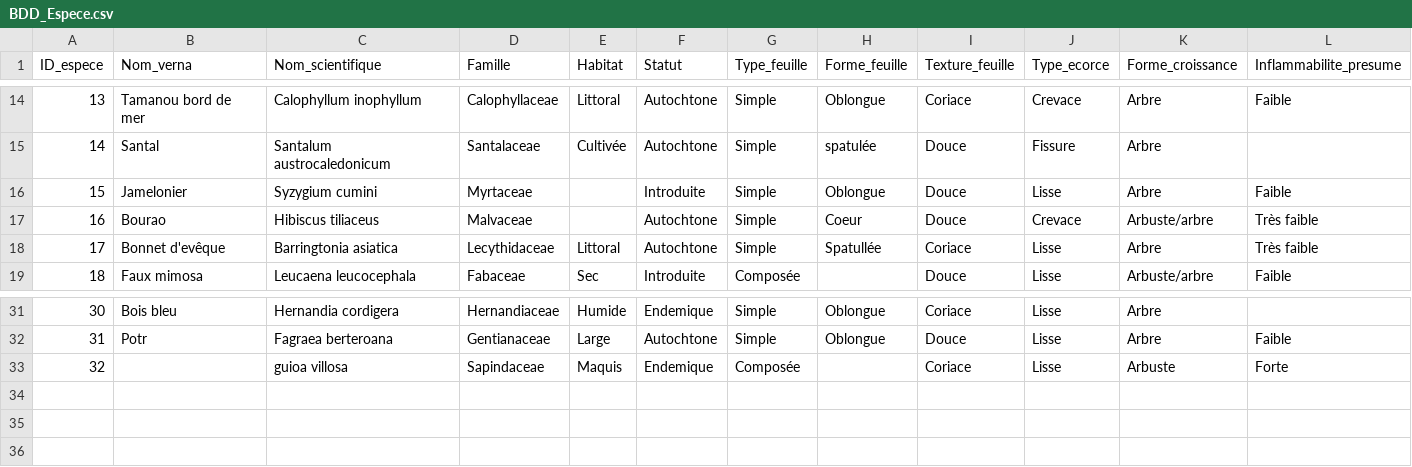
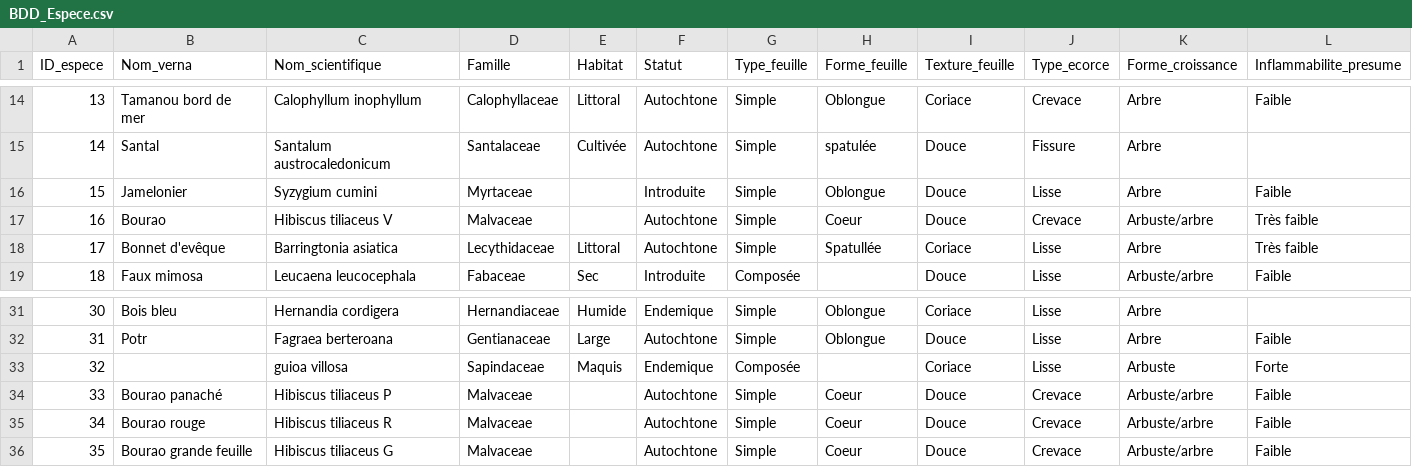
Before and after one commit to Vaea-lef/Stage_inflammabilit-, a CSV file: Data/BDD_Espece.csv, drawn as a sheet; only a part is shown, gaps mark what is left out.

```diff
--- a/Data/BDD_Espece.csv
+++ b/Data/BDD_Espece.csv
@@ -16,3 +16,3 @@
 15;Jamelonier;Syzygium cumini;Myrtaceae;;Introduite;Simple;Oblongue;Douce;Lisse;Arbre;Faible
-16;Bourao;Hibiscus tiliaceus;Malvaceae;;Autochtone;Simple;Coeur;Douce;Crevace;Arbuste/arbre;Très faible
+16;Bourao;Hibiscus tiliaceus V;Malvaceae;;Autochtone;Simple;Coeur;Douce;Crevace;Arbuste/arbre;Très faible
 17;Bonnet d'evêque;Barringtonia asiatica;Lecythidaceae;Littoral;Autochtone;Simple;Spatullée;Coriace;Lisse;Arbre;Très faible
@@ -33 +33,4 @@
 32;;guioa villosa;Sapindaceae;Maquis;Endemique;Composée;;Coriace;Lisse;Arbuste;Forte
+33;Bourao panaché;Hibiscus tiliaceus P;Malvaceae;;Autochtone;Simple;Coeur;Douce;Crevace;Arbuste/arbre;Faible
+34;Bourao rouge;Hibiscus tiliaceus R;Malvaceae;;Autochtone;Simple;Coeur;Douce;Crevace;Arbuste/arbre;Faible
+35;Bourao grande feuille;Hibiscus tiliaceus G;Malvaceae;;Autochtone;Simple;Coeur;Douce;Crevace;Arbuste/arbre;Faible
```
Also changed, not shown: Data/BDD_Echantillonnage.csv, Data/BDD_Feuille.csv, 2 other files.
